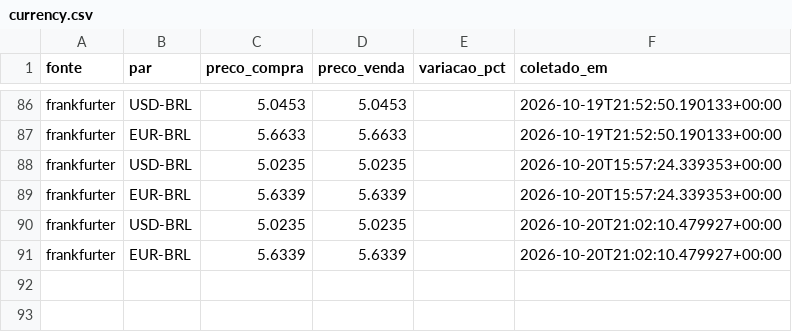
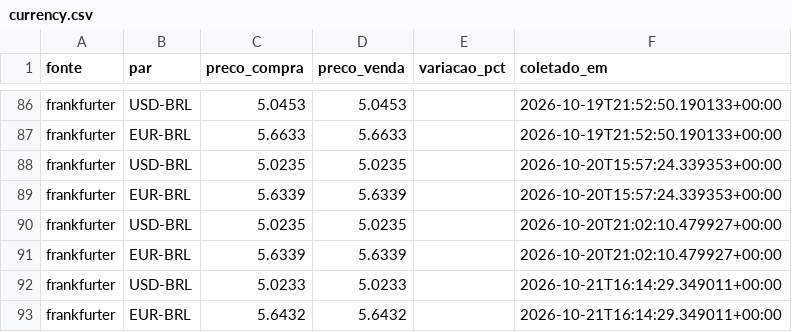
Before and after one commit to grupoabr19-jpg/steel-monitor, a CSV file: data/currency.csv, drawn as a sheet; only a part is shown, gaps mark what is left out; the diff names each change by its address in the sheet, - before the commit and + after, or states it on an @@ line.

Commit message:
Atualiza dados de mercado [automatizado]

```diff
--- a/data/currency.csv
+++ b/data/currency.csv
+row 92: frankfurter | USD-BRL | 5.0233 | 5.0233 |  | 2026-10-21T16:14:29.349011+00:00
+row 93: frankfurter | EUR-BRL | 5.6432 | 5.6432 |  | 2026-10-21T16:14:29.349011+00:00
```
